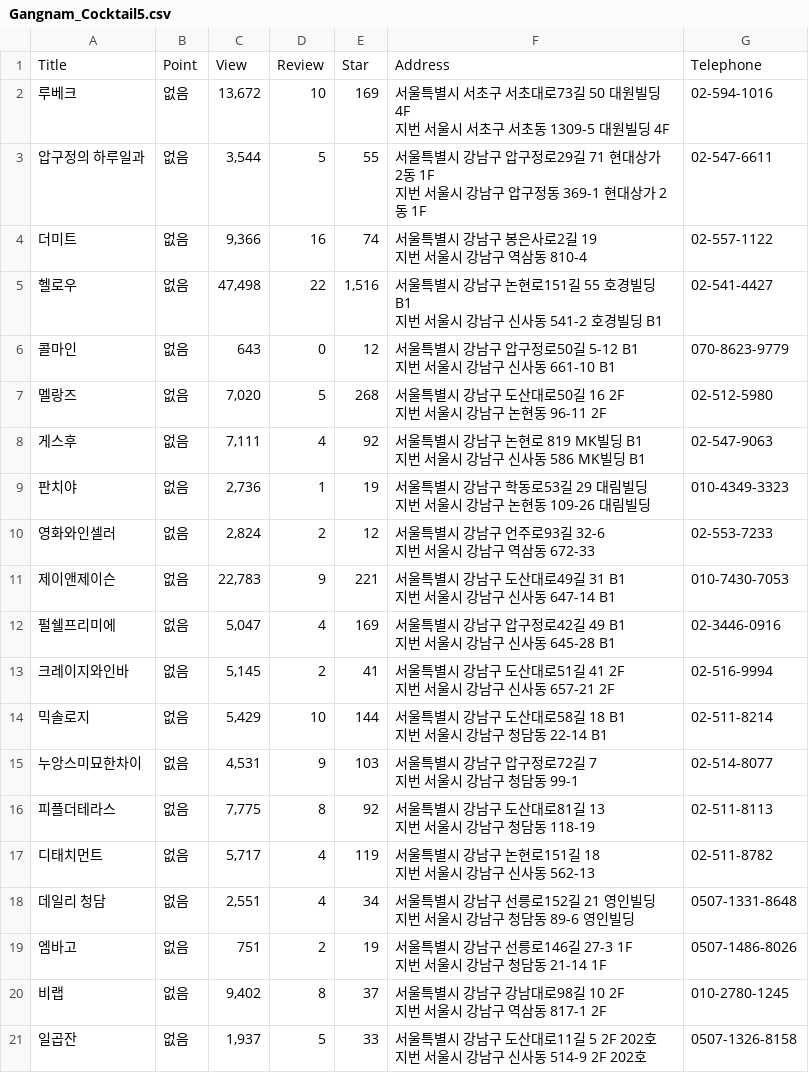
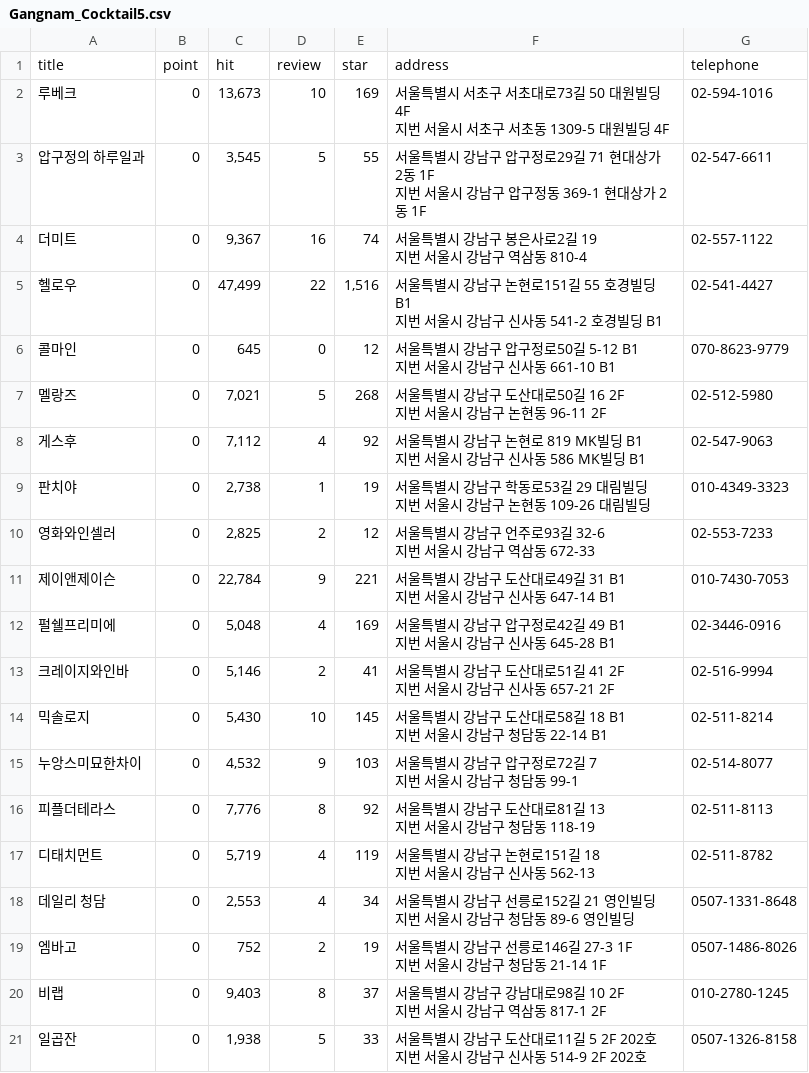
Before and after one commit to Son-Sumin/Jupyter, a CSV file: scraping/data_project/Gangnam_Cocktail5.csv, drawn as a sheet.

```diff
--- a/scraping/data_project/Gangnam_Cocktail5.csv
+++ b/scraping/data_project/Gangnam_Cocktail5.csv
@@ -1,41 +1,41 @@
-Title,Point,View,Review,Star,Address,Telephone
-루베크,없음,"13,672",10,169,"서울특별시 서초구 서초대로73길 50 대원빌딩 4F
-지번 서울시 서초구 서초동 1309-5 대원빌딩 4F",02-594-1016
-압구정의 하루일과,없음,"3,544",5,55,"서울특별시 강남구 압구정로29길 71 현대상가 2동 1F
-지번 서울시 강남구 압구정동 369-1 현대상가 2동 1F",02-547-6611
-더미트,없음,"9,366",16,74,"서울특별시 강남구 봉은사로2길 19
-지번 서울시 강남구 역삼동 810-4",02-557-1122
-헬로우,없음,"47,498",22,"1,516","서울특별시 강남구 논현로151길 55 호경빌딩 B1
-지번 서울시 강남구 신사동 541-2 호경빌딩 B1",02-541-4427
-콜마인,없음,643,0,12,"서울특별시 강남구 압구정로50길 5-12 B1
-지번 서울시 강남구 신사동 661-10 B1",070-8623-9779
-멜랑즈,없음,"7,020",5,268,"서울특별시 강남구 도산대로50길 16 2F
-지번 서울시 강남구 논현동 96-11 2F",02-512-5980
-게스후,없음,"7,111",4,92,"서울특별시 강남구 논현로 819 MK빌딩 B1
-지번 서울시 강남구 신사동 586 MK빌딩 B1",02-547-9063
-판치야,없음,"2,736",1,19,"서울특별시 강남구 학동로53길 29 대림빌딩
-지번 서울시 강남구 논현동 109-26 대림빌딩",010-4349-3323
-영화와인셀러,없음,"2,824",2,12,"서울특별시 강남구 언주로93길 32-6
-지번 서울시 강남구 역삼동 672-33",02-553-7233
-제이앤제이슨,없음,"22,783",9,221,"서울특별시 강남구 도산대로49길 31 B1
-지번 서울시 강남구 신사동 647-14 B1",010-7430-7053
-펄쉘프리미에,없음,"5,047",4,169,"서울특별시 강남구 압구정로42길 49 B1
-지번 서울시 강남구 신사동 645-28 B1",02-3446-0916
-크레이지와인바,없음,"5,145",2,41,"서울특별시 강남구 도산대로51길 41 2F
-지번 서울시 강남구 신사동 657-21 2F",02-516-9994
-믹솔로지,없음,"5,429",10,144,"서울특별시 강남구 도산대로58길 18 B1
-지번 서울시 강남구 청담동 22-14 B1",02-511-8214
-누앙스미묘한차이,없음,"4,531",9,103,"서울특별시 강남구 압구정로72길 7
-지번 서울시 강남구 청담동 99-1",02-514-8077
-피플더테라스,없음,"7,775",8,92,"서울특별시 강남구 도산대로81길 13
-지번 서울시 강남구 청담동 118-19",02-511-8113
-디태치먼트,없음,"5,717",4,119,"서울특별시 강남구 논현로151길 18
-지번 서울시 강남구 신사동 562-13",02-511-8782
-데일리 청담,없음,"2,551",4,34,"서울특별시 강남구 선릉로152길 21 영인빌딩
-지번 서울시 강남구 청담동 89-6 영인빌딩",0507-1331-8648
-엠바고,없음,751,2,19,"서울특별시 강남구 선릉로146길 27-3 1F
-지번 서울시 강남구 청담동 21-14 1F",0507-1486-8026
-비랩,없음,"9,402",8,37,"서울특별시 강남구 강남대로98길 10 2F
-지번 서울시 강남구 역삼동 817-1 2F",010-2780-1245
-일곱잔,없음,"1,937",5,33,"서울특별시 강남구 도산대로11길 5 2F 202호
-지번 서울시 강남구 신사동 514-9 2F 202호",0507-1326-8158
+title,point,hit,review,star,address,telephone
+루베크,0,"13,673",10,169,"서울특별시 서초구 서초대로73길 50 대원빌딩 4F
+지번 서울시 서초구 서초동 1309-5 대원빌딩 4F",02-594-1016
+압구정의 하루일과,0,"3,545",5,55,"서울특별시 강남구 압구정로29길 71 현대상가 2동 1F
+지번 서울시 강남구 압구정동 369-1 현대상가 2동 1F",02-547-6611
+더미트,0,"9,367",16,74,"서울특별시 강남구 봉은사로2길 19
+지번 서울시 강남구 역삼동 810-4",02-557-1122
+헬로우,0,"47,499",22,"1,516","서울특별시 강남구 논현로151길 55 호경빌딩 B1
+지번 서울시 강남구 신사동 541-2 호경빌딩 B1",02-541-4427
+콜마인,0,645,0,12,"서울특별시 강남구 압구정로50길 5-12 B1
+지번 서울시 강남구 신사동 661-10 B1",070-8623-9779
+멜랑즈,0,"7,021",5,268,"서울특별시 강남구 도산대로50길 16 2F
+지번 서울시 강남구 논현동 96-11 2F",02-512-5980
+게스후,0,"7,112",4,92,"서울특별시 강남구 논현로 819 MK빌딩 B1
+지번 서울시 강남구 신사동 586 MK빌딩 B1",02-547-9063
+판치야,0,"2,738",1,19,"서울특별시 강남구 학동로53길 29 대림빌딩
+지번 서울시 강남구 논현동 109-26 대림빌딩",010-4349-3323
+영화와인셀러,0,"2,825",2,12,"서울특별시 강남구 언주로93길 32-6
+지번 서울시 강남구 역삼동 672-33",02-553-7233
+제이앤제이슨,0,"22,784",9,221,"서울특별시 강남구 도산대로49길 31 B1
+지번 서울시 강남구 신사동 647-14 B1",010-7430-7053
+펄쉘프리미에,0,"5,048",4,169,"서울특별시 강남구 압구정로42길 49 B1
+지번 서울시 강남구 신사동 645-28 B1",02-3446-0916
+크레이지와인바,0,"5,146",2,41,"서울특별시 강남구 도산대로51길 41 2F
+지번 서울시 강남구 신사동 657-21 2F",02-516-9994
+믹솔로지,0,"5,430",10,145,"서울특별시 강남구 도산대로58길 18 B1
+지번 서울시 강남구 청담동 22-14 B1",02-511-8214
+누앙스미묘한차이,0,"4,532",9,103,"서울특별시 강남구 압구정로72길 7
+지번 서울시 강남구 청담동 99-1",02-514-8077
+피플더테라스,0,"7,776",8,92,"서울특별시 강남구 도산대로81길 13
+지번 서울시 강남구 청담동 118-19",02-511-8113
+디태치먼트,0,"5,719",4,119,"서울특별시 강남구 논현로151길 18
+지번 서울시 강남구 신사동 562-13",02-511-8782
+데일리 청담,0,"2,553",4,34,"서울특별시 강남구 선릉로152길 21 영인빌딩
+지번 서울시 강남구 청담동 89-6 영인빌딩",0507-1331-8648
+엠바고,0,752,2,19,"서울특별시 강남구 선릉로146길 27-3 1F
+지번 서울시 강남구 청담동 21-14 1F",0507-1486-8026
+비랩,0,"9,403",8,37,"서울특별시 강남구 강남대로98길 10 2F
+지번 서울시 강남구 역삼동 817-1 2F",010-2780-1245
+일곱잔,0,"1,938",5,33,"서울특별시 강남구 도산대로11길 5 2F 202호
+지번 서울시 강남구 신사동 514-9 2F 202호",0507-1326-8158
```
Also changed, not shown: scraping/data_project/Gangnam_Cocktail10.csv, scraping/data_project/Gangnam_Cocktail4.csv, 10 other files.
